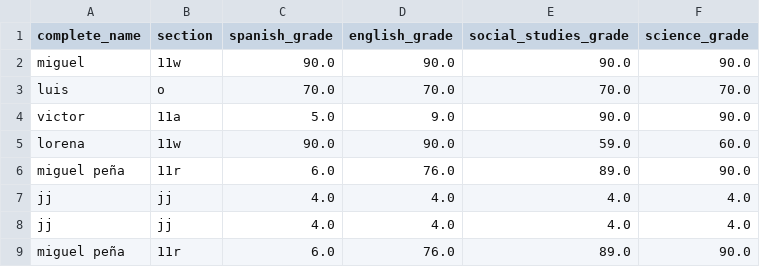
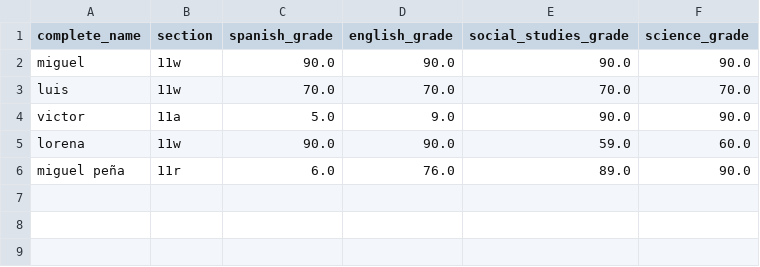
Before and after one commit to miguelangelpenaruiz/EjerciciosLyfter, a CSV file: Python_basics/8_students_management_system/backup.csv, drawn as a sheet.

Commit message:
Prevent duplicate students on add and clean sample backup data

```diff
--- a/Python_basics/8_students_management_system/backup.csv
+++ b/Python_basics/8_students_management_system/backup.csv
@@ -2,8 +2,5 @@ complete_name,section,spanish_grade,english_grade,social_studies_grade,science_g
 miguel,11w,90.0,90.0,90.0,90.0
-luis,o,70.0,70.0,70.0,70.0
+luis,11w,70.0,70.0,70.0,70.0
 victor,11a,5.0,9.0,90.0,90.0
 lorena,11w,90.0,90.0,59.0,60.0
-miguel peña,11r,6.0,76.0,89.0,90.0
-jj,jj,4.0,4.0,4.0,4.0
-jj,jj,4.0,4.0,4.0,4.0
 miguel peña,11r,6.0,76.0,89.0,90.0
```
Also changed, not shown: 2 other files.
